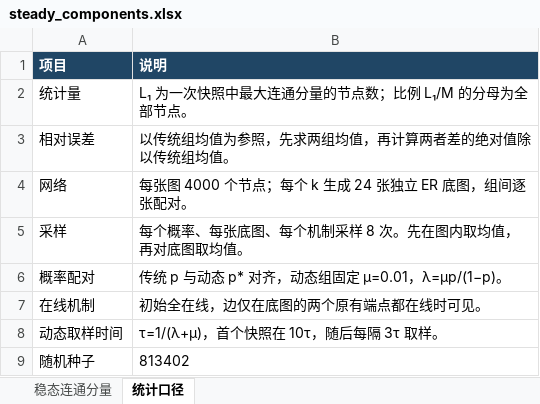
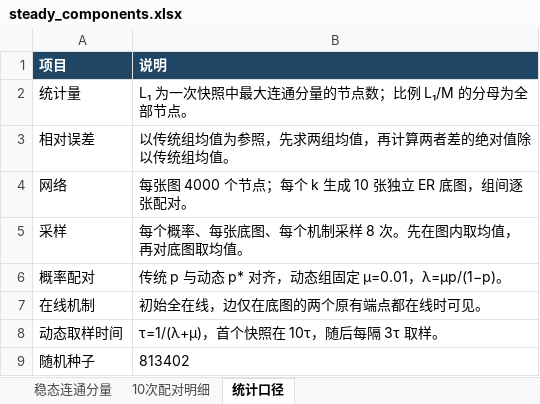
Before and after one commit to zgyds0405-hue/research_platplorm, an Excel workbook: simulations/online-hidden-network/er-percolation/tables/steady_components.xlsx, sheet 统计口径, drawn as a sheet; values as stored, in another font and other column widths than the file's, no borders; the diff names each change by its address in the sheet, - before the commit and + after, or states it on an @@ line.

```diff
--- a/simulations/online-hidden-network/er-percolation/tables/steady_components.xlsx (sheet 统计口径)
+++ b/simulations/online-hidden-network/er-percolation/tables/steady_components.xlsx (sheet 统计口径)
+sheet tab: 10次配对明细
-B4 (说明): 每张图 4000 个节点；每个 k 生成 24 张独立 ER 底图，组间逐张配对。
+B4 (说明): 每张图 4000 个节点；每个 k 生成 10 张独立 ER 底图，组间逐张配对。
```
Also changed, not shown: sheet 稳态连通分量, 4 other files.
